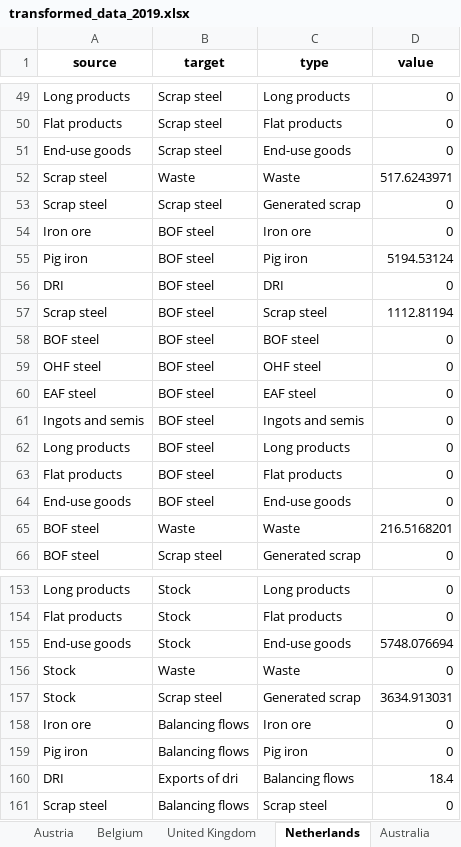
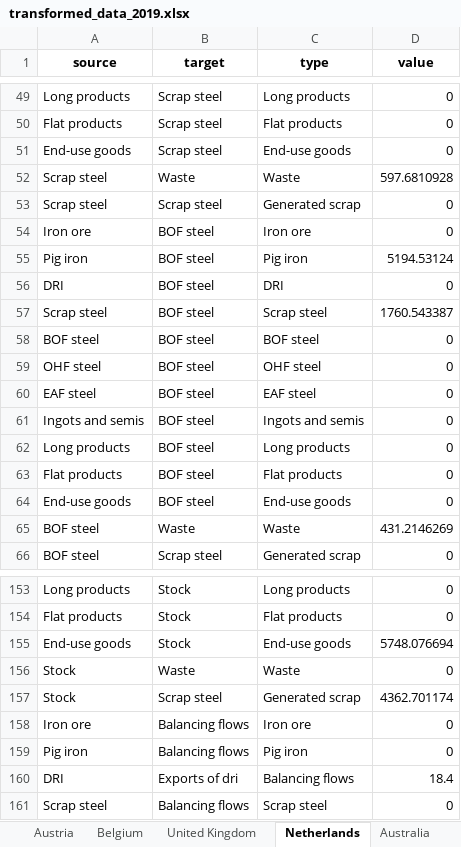
Before and after one commit to takumawatari/steel-flows-sankey, an Excel workbook: data/transformed_data_2019.xlsx, sheet Netherlands, drawn as a sheet; only a part is shown, gaps mark what is left out; values as stored, in another font and other column widths than the file's, no borders; the diff names each change by its address in the sheet, - before the commit and + after, or states it on an @@ line.

```diff
--- a/data/transformed_data_2019.xlsx (sheet Netherlands)
+++ b/data/transformed_data_2019.xlsx (sheet Netherlands)
-D52 (value): 517.6243971
+D52 (value): 597.6810928
-D57 (value): 1112.81194
+D57 (value): 1760.543387
-D65 (value): 216.5168201
+D65 (value): 431.2146269
-D157 (value): 3634.913031
+D157 (value): 4362.701174
```
Also changed, not shown: data/transformed_data_2000.xlsx, data/transformed_data_2005.xlsx, 6 other files.
